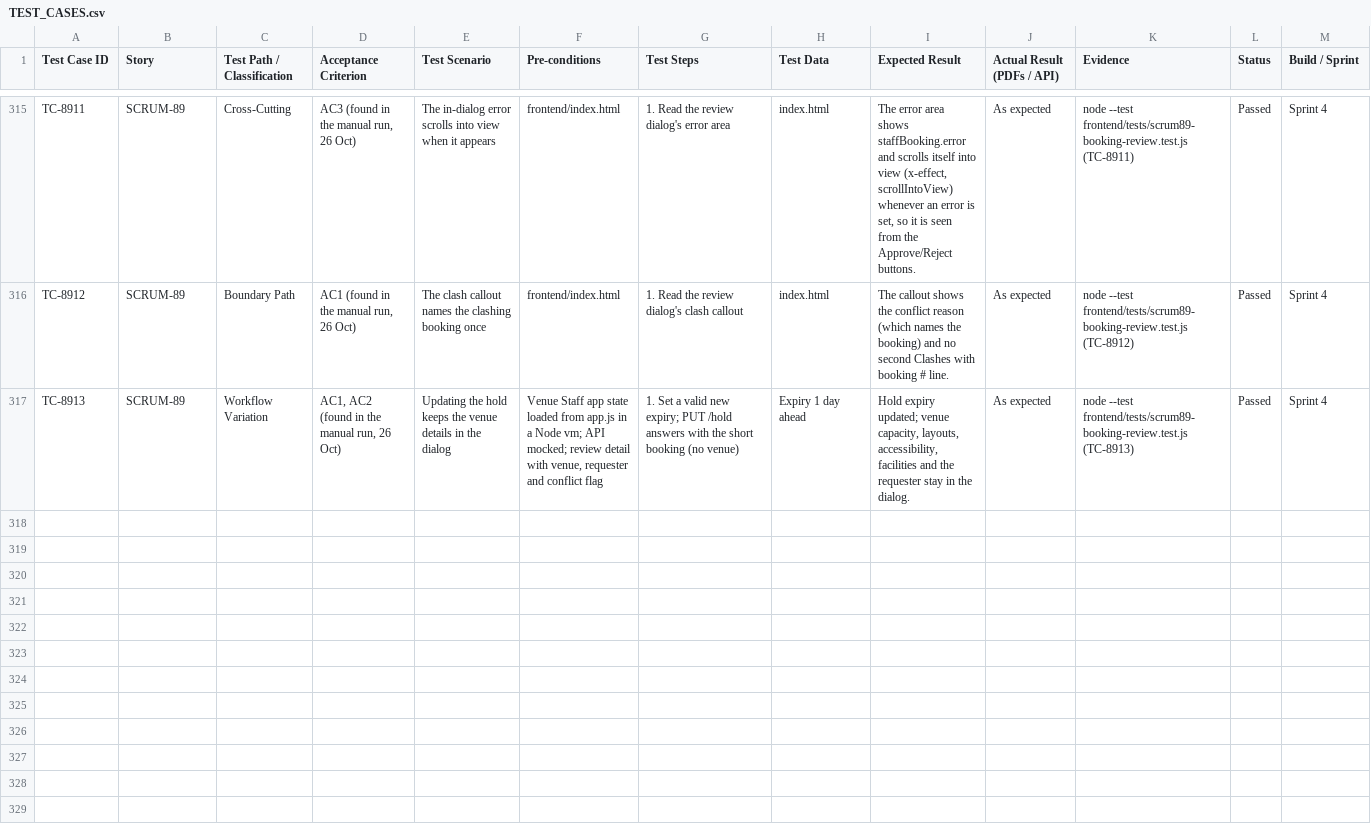
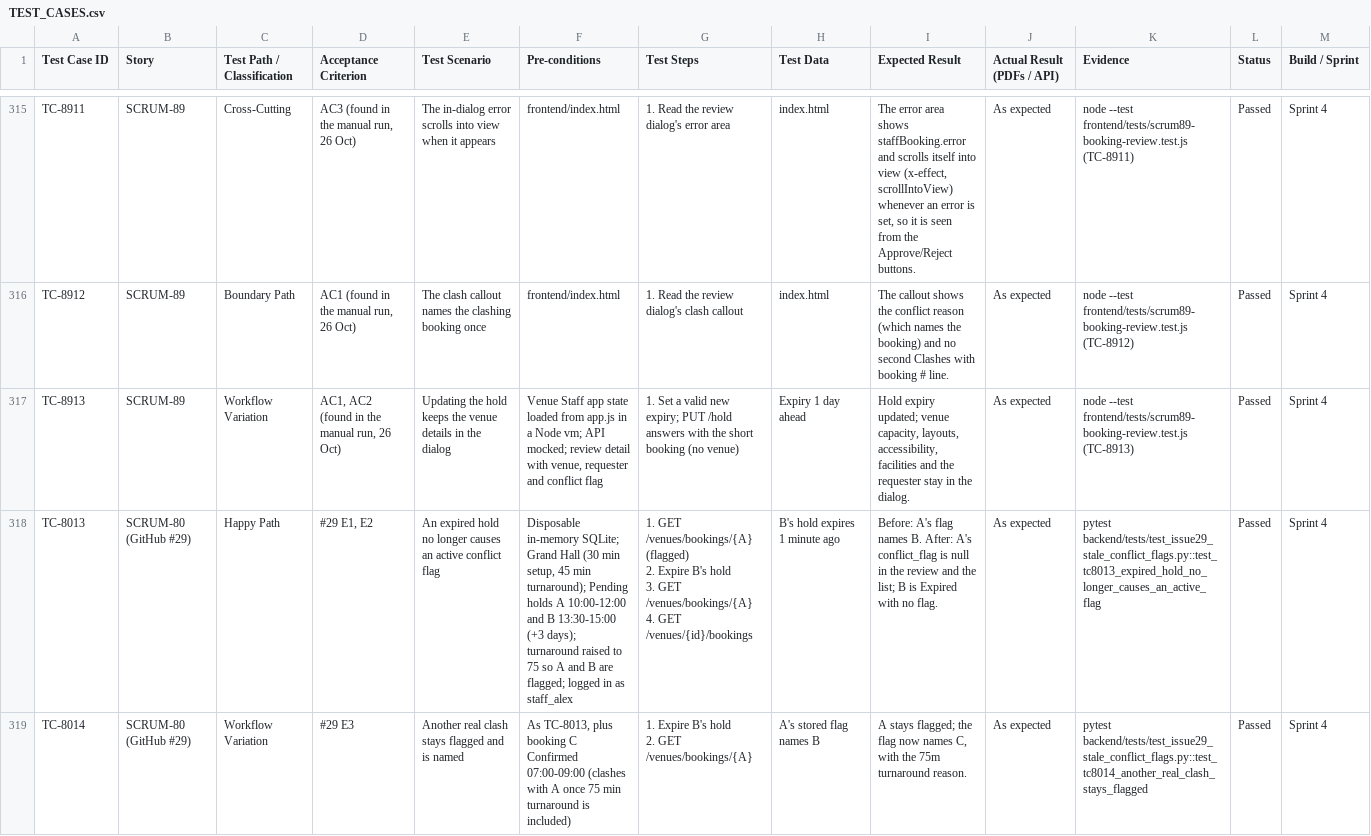
Before and after one commit to elnathanshee/spm, a CSV file: docs/TEST_CASES.csv, drawn as a sheet; only a part is shown, gaps mark what is left out; rows hold the shown columns only; ↵ is a line break in a cell; the diff covers the shown part only; the diff names each change by its address in the sheet, - before the commit and + after, or states it on an @@ line.

Commit message:
docs(SCRUM-80): register TC-8013 to TC-8019 (GitHub #29)

```diff
--- a/docs/TEST_CASES.csv
+++ b/docs/TEST_CASES.csv
+row 318: TC-8013 | SCRUM-80 (GitHub #29) | Happy Path | #29 E1, E2 | An expired hold no longer causes an active conflict flag | Disposable in-memory SQLite; Grand Hall (30 min setup, 45 min turnaround); Pending holds A 10:00-12:00 and B 13:30-15:00 (+3 days); turnaround raised to 75 so A and B are flagged; logged in as staff_alex | 1. GET /venues/bookings/{A} (flagged) ↵ 2. Expire B's hold ↵ 3. GET /venues/bookings/{A} ↵ 4. GET /venues/{id}/bookings | B's hold expires 1 minute ago | Before: A's flag names B. After: A's conflict_flag is null in the review and the list; B is Expired with no flag. | As expected | pytest backend/tests/test_issue29_stale_conflict_flags.py::test_tc8013_expired_hold_no_longer_causes_an_active_flag | Passed | Sprint 4
+row 319: TC-8014 | SCRUM-80 (GitHub #29) | Workflow Variation | #29 E3 | Another real clash stays flagged and is named | As TC-8013, plus booking C Confirmed 07:00-09:00 (clashes with A once 75 min turnaround is included) | 1. Expire B's hold ↵ 2. GET /venues/bookings/{A} | A's stored flag names B | A stays flagged; the flag now names C, with the 75m turnaround reason. | As expected | pytest backend/tests/test_issue29_stale_conflict_flags.py::test_tc8014_another_real_clash_stays_flagged | Passed | Sprint 4
```
Also changed, not shown: 5 added rows elsewhere in this file, 1 other file.
